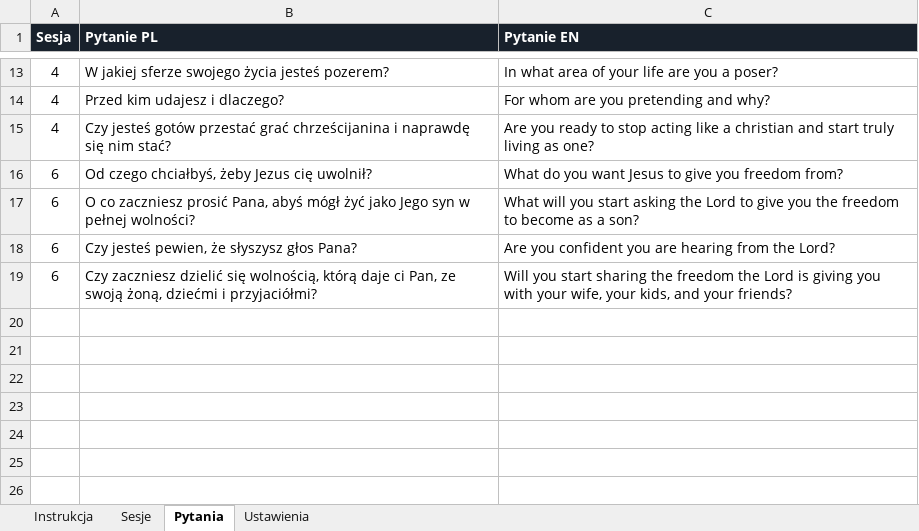
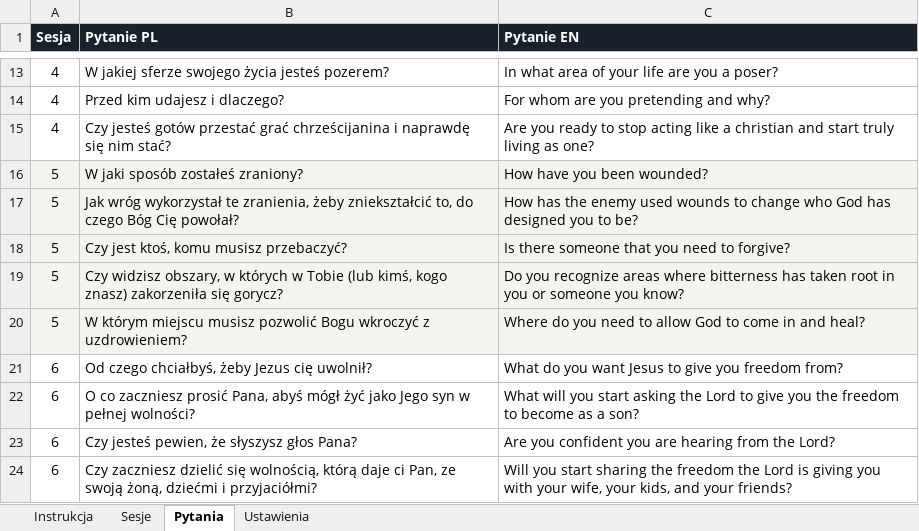
Before and after one commit to matbar87/forge, an Excel workbook: plan/pytania-grupy.xlsx, sheet Pytania, drawn as a sheet; only a part is shown, gaps mark what is left out; values as stored, in another font and other column widths than the file's, no borders; the diff names each change by its address in the sheet, - before the commit and + after, or states it on an @@ line.

```diff
--- a/plan/pytania-grupy.xlsx (sheet Pytania)
+++ b/plan/pytania-grupy.xlsx (sheet Pytania)
+row 16: 5 | W jaki sposób zostałeś zraniony? | How have you been wounded?
+row 17: 5 | Jak wróg wykorzystał te zranienia, żeby zniekształcić to, do czego Bóg Cię powołał? | How has the enemy used wounds to change who God has designed you to be?
+row 18: 5 | Czy jest ktoś, komu musisz przebaczyć? | Is there someone that you need to forgive?
+row 19: 5 | Czy widzisz obszary, w których w Tobie (lub kimś, kogo znasz) zakorzeniła się gorycz? | Do you recognize areas where bitterness has taken root in you or someone you know?
+row 20: 5 | W którym miejscu musisz pozwolić Bogu wkroczyć z uzdrowieniem? | Where do you need to allow God to come in and heal?
```
Also changed, not shown: 6 other files.
